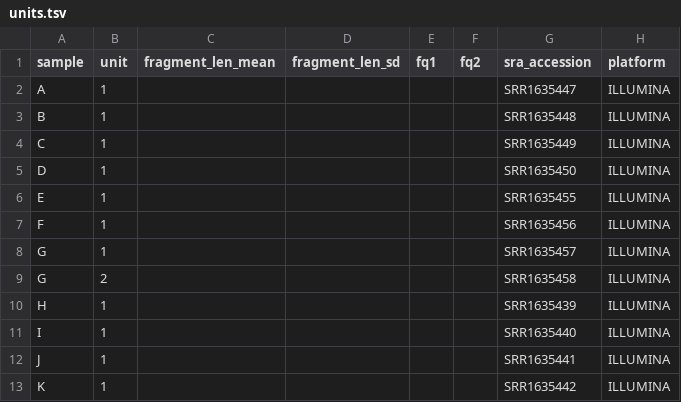
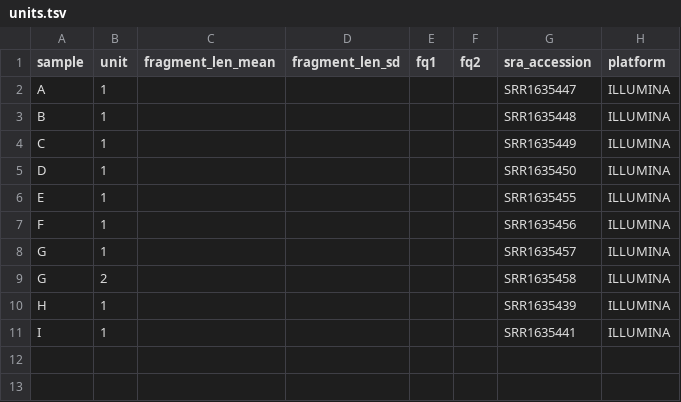
Before and after one commit to snakemake-workflows/chipseq, a TSV file: .test/config/config_single_end/units.tsv, drawn as a sheet.

Commit message:
testing changes on design file and config

```diff
--- a/.test/config/config_single_end/units.tsv
+++ b/.test/config/config_single_end/units.tsv
@@ -10,4 +10,2 @@ G	2					SRR1635458	ILLUMINA
 H	1					SRR1635439	ILLUMINA
-I	1					SRR1635440	ILLUMINA
-J	1					SRR1635441	ILLUMINA
-K	1					SRR1635442	ILLUMINA
+I	1					SRR1635441	ILLUMINA
```
Also changed, not shown: .test/config/config_single_end/samples.tsv.
